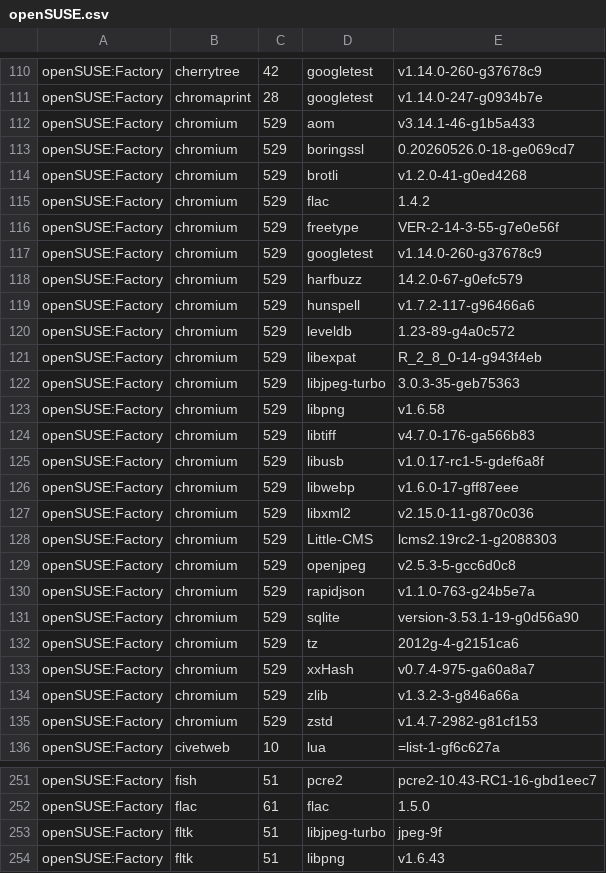
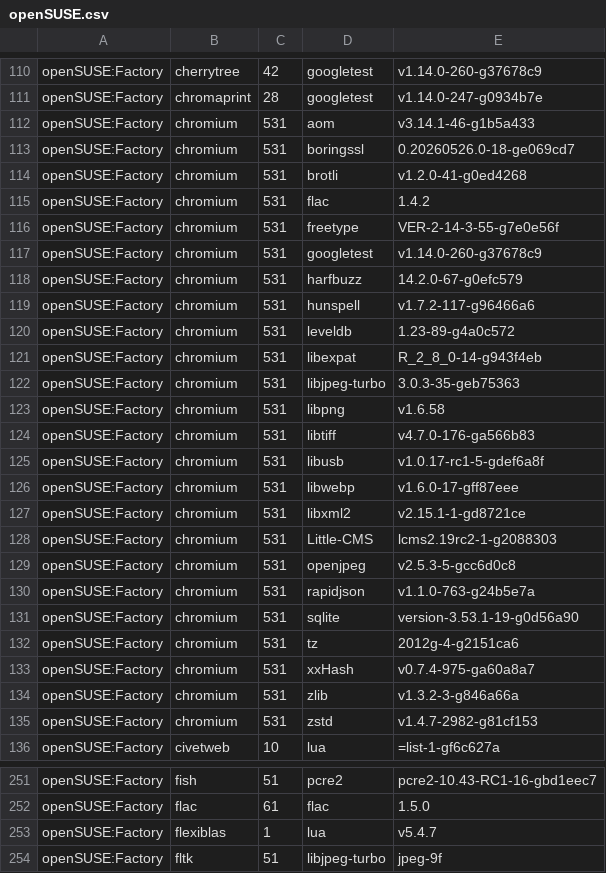
Before and after one commit to wfrisch/idlib_results, a CSV file: openSUSE.csv, drawn as a sheet; only a part is shown, gaps mark what is left out; the shorter side is filled out with more unchanged rows; the diff covers the shown part only.

Commit message:
openSUSE: update

```diff
--- a/openSUSE.csv
+++ b/openSUSE.csv
@@ -111,26 +111,26 @@
 "openSUSE:Factory","chromaprint","28","googletest","v1.14.0-247-g0934b7e"
-"openSUSE:Factory","chromium","529","aom","v3.14.1-46-g1b5a433"
-"openSUSE:Factory","chromium","529","boringssl","0.20260526.0-18-ge069cd7"
-"openSUSE:Factory","chromium","529","brotli","v1.2.0-41-g0ed4268"
-"openSUSE:Factory","chromium","529","flac","1.4.2"
-"openSUSE:Factory","chromium","529","freetype","VER-2-14-3-55-g7e0e56f"
-"openSUSE:Factory","chromium","529","googletest","v1.14.0-260-g37678c9"
-"openSUSE:Factory","chromium","529","harfbuzz","14.2.0-67-g0efc579"
-"openSUSE:Factory","chromium","529","hunspell","v1.7.2-117-g96466a6"
-"openSUSE:Factory","chromium","529","leveldb","1.23-89-g4a0c572"
-"openSUSE:Factory","chromium","529","libexpat","R_2_8_0-14-g943f4eb"
-"openSUSE:Factory","chromium","529","libjpeg-turbo","3.0.3-35-geb75363"
-"openSUSE:Factory","chromium","529","libpng","v1.6.58"
-"openSUSE:Factory","chromium","529","libtiff","v4.7.0-176-ga566b83"
-"openSUSE:Factory","chromium","529","libusb","v1.0.17-rc1-5-gdef6a8f"
-"openSUSE:Factory","chromium","529","libwebp","v1.6.0-17-gff87eee"
-"openSUSE:Factory","chromium","529","libxml2","v2.15.0-11-g870c036"
-"openSUSE:Factory","chromium","529","Little-CMS","lcms2.19rc2-1-g2088303"
-"openSUSE:Factory","chromium","529","openjpeg","v2.5.3-5-gcc6d0c8"
-"openSUSE:Factory","chromium","529","rapidjson","v1.1.0-763-g24b5e7a"
-"openSUSE:Factory","chromium","529","sqlite","version-3.53.1-19-g0d56a90"
-"openSUSE:Factory","chromium","529","tz","2012g-4-g2151ca6"
-"openSUSE:Factory","chromium","529","xxHash","v0.7.4-975-ga60a8a7"
-"openSUSE:Factory","chromium","529","zlib","v1.3.2-3-g846a66a"
-"openSUSE:Factory","chromium","529","zstd","v1.4.7-2982-g81cf153"
+"openSUSE:Factory","chromium","531","aom","v3.14.1-46-g1b5a433"
+"openSUSE:Factory","chromium","531","boringssl","0.20260526.0-18-ge069cd7"
+"openSUSE:Factory","chromium","531","brotli","v1.2.0-41-g0ed4268"
+"openSUSE:Factory","chromium","531","flac","1.4.2"
+"openSUSE:Factory","chromium","531","freetype","VER-2-14-3-55-g7e0e56f"
+"openSUSE:Factory","chromium","531","googletest","v1.14.0-260-g37678c9"
+"openSUSE:Factory","chromium","531","harfbuzz","14.2.0-67-g0efc579"
+"openSUSE:Factory","chromium","531","hunspell","v1.7.2-117-g96466a6"
+"openSUSE:Factory","chromium","531","leveldb","1.23-89-g4a0c572"
+"openSUSE:Factory","chromium","531","libexpat","R_2_8_0-14-g943f4eb"
+"openSUSE:Factory","chromium","531","libjpeg-turbo","3.0.3-35-geb75363"
+"openSUSE:Factory","chromium","531","libpng","v1.6.58"
+"openSUSE:Factory","chromium","531","libtiff","v4.7.0-176-ga566b83"
+"openSUSE:Factory","chromium","531","libusb","v1.0.17-rc1-5-gdef6a8f"
+"openSUSE:Factory","chromium","531","libwebp","v1.6.0-17-gff87eee"
+"openSUSE:Factory","chromium","531","libxml2","v2.15.1-1-gd8721ce"
+"openSUSE:Factory","chromium","531","Little-CMS","lcms2.19rc2-1-g2088303"
+"openSUSE:Factory","chromium","531","openjpeg","v2.5.3-5-gcc6d0c8"
+"openSUSE:Factory","chromium","531","rapidjson","v1.1.0-763-g24b5e7a"
+"openSUSE:Factory","chromium","531","sqlite","version-3.53.1-19-g0d56a90"
+"openSUSE:Factory","chromium","531","tz","2012g-4-g2151ca6"
+"openSUSE:Factory","chromium","531","xxHash","v0.7.4-975-ga60a8a7"
+"openSUSE:Factory","chromium","531","zlib","v1.3.2-3-g846a66a"
+"openSUSE:Factory","chromium","531","zstd","v1.4.7-2982-g81cf153"
 "openSUSE:Factory","civetweb","10","lua","=list-1-gf6c627a"
@@ -252,2 +252,3 @@
 "openSUSE:Factory","flac","61","flac","1.5.0"
+"openSUSE:Factory","flexiblas","1","lua","v5.4.7"
 "openSUSE:Factory","fltk","51","libjpeg-turbo","jpeg-9f"
```
Also changed, not shown: 1 removed row and 136 edited cells elsewhere in this file.
